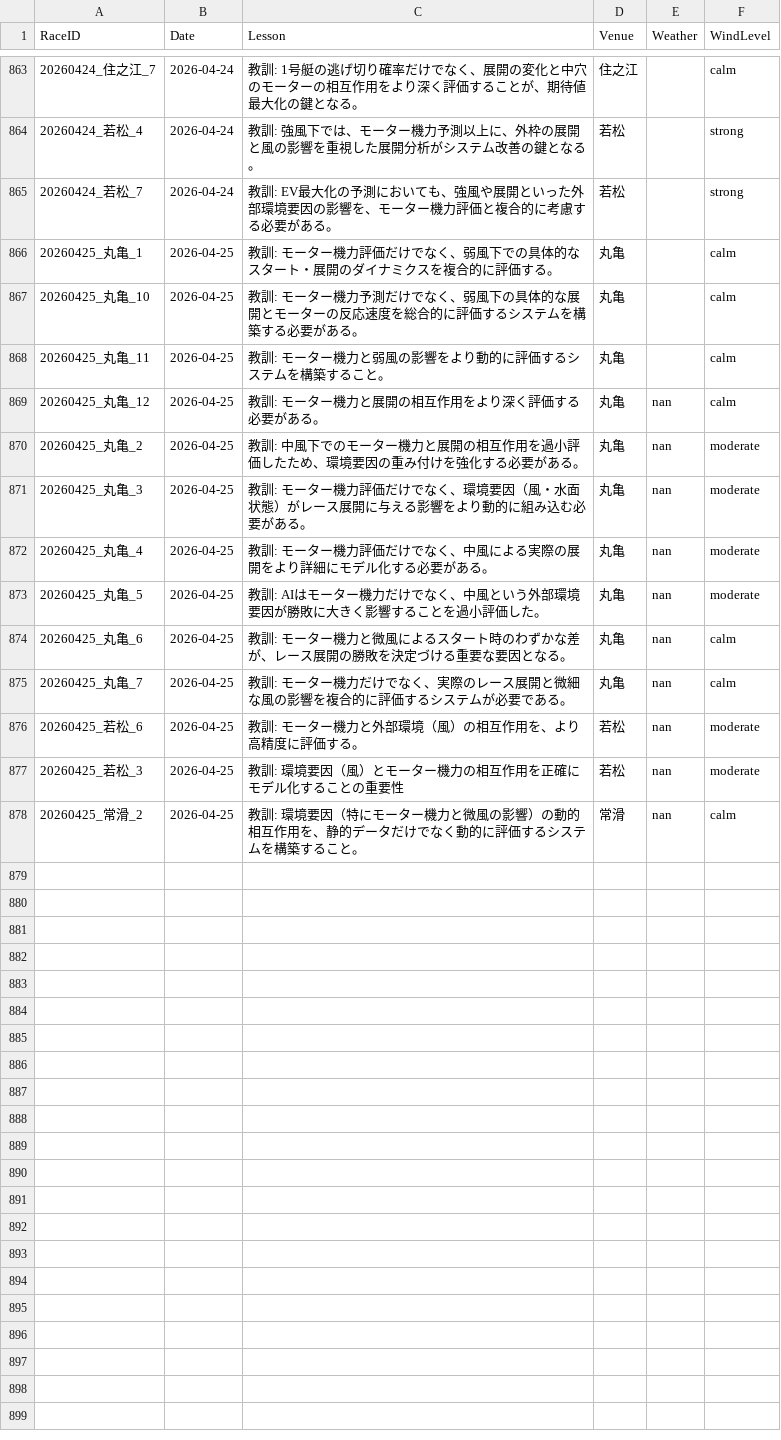
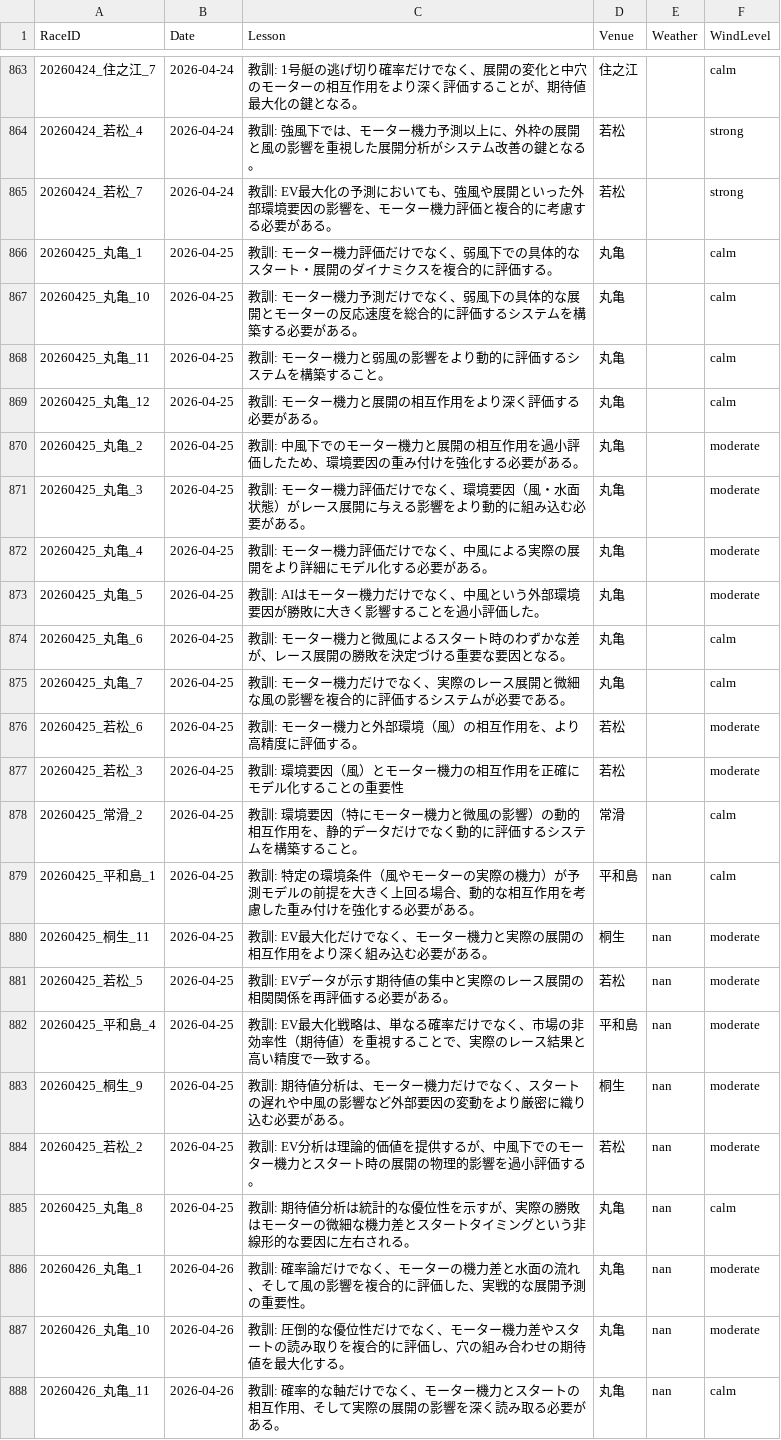
Before and after one commit to kids-masaru/Play, a CSV file: dashboard/public/daily_data/daily_reflections.csv, drawn as a sheet; only a part is shown, gaps mark what is left out.

```diff
--- a/dashboard/public/daily_data/daily_reflections.csv
+++ b/dashboard/public/daily_data/daily_reflections.csv
@@ -871,11 +871,21 @@ RaceID,Date,Lesson,Venue,Weather,WindLevel
 20260425_丸亀_11,2026-04-25,教訓: モーター機力と弱風の影響をより動的に評価するシステムを構築すること。,丸亀,,calm
-20260425_丸亀_12,2026-04-25,教訓: モーター機力と展開の相互作用をより深く評価する必要がある。,丸亀,nan,calm
-20260425_丸亀_2,2026-04-25,教訓: 中風下でのモーター機力と展開の相互作用を過小評価したため、環境要因の重み付けを強化する必要がある。,丸亀,nan,moderate
-20260425_丸亀_3,2026-04-25,教訓: モーター機力評価だけでなく、環境要因（風・水面状態）がレース展開に与える影響をより動的に組み込む必要がある。,丸亀,nan,moderate
-20260425_丸亀_4,2026-04-25,教訓: モーター機力評価だけでなく、中風による実際の展開をより詳細にモデル化する必要がある。,丸亀,nan,moderate
-20260425_丸亀_5,2026-04-25,教訓: AIはモーター機力だけでなく、中風という外部環境要因が勝敗に大きく影響することを過小評価した。,丸亀,nan,moderate
-20260425_丸亀_6,2026-04-25,教訓: モーター機力と微風によるスタート時のわずかな差が、レース展開の勝敗を決定づける重要な要因となる。,丸亀,nan,calm
-20260425_丸亀_7,2026-04-25,教訓: モーター機力だけでなく、実際のレース展開と微細な風の影響を複合的に評価するシステムが必要である。,丸亀,nan,calm
-20260425_若松_6,2026-04-25,教訓: モーター機力と外部環境（風）の相互作用を、より高精度に評価する。,若松,nan,moderate
-20260425_若松_3,2026-04-25,教訓: 環境要因（風）とモーター機力の相互作用を正確にモデル化することの重要性,若松,nan,moderate
-20260425_常滑_2,2026-04-25,教訓: 環境要因（特にモーター機力と微風の影響）の動的相互作用を、静的データだけでなく動的に評価するシステムを構築すること。,常滑,nan,calm
+20260425_丸亀_12,2026-04-25,教訓: モーター機力と展開の相互作用をより深く評価する必要がある。,丸亀,,calm
+20260425_丸亀_2,2026-04-25,教訓: 中風下でのモーター機力と展開の相互作用を過小評価したため、環境要因の重み付けを強化する必要がある。,丸亀,,moderate
+20260425_丸亀_3,2026-04-25,教訓: モーター機力評価だけでなく、環境要因（風・水面状態）がレース展開に与える影響をより動的に組み込む必要がある。,丸亀,,moderate
+20260425_丸亀_4,2026-04-25,教訓: モーター機力評価だけでなく、中風による実際の展開をより詳細にモデル化する必要がある。,丸亀,,moderate
+20260425_丸亀_5,2026-04-25,教訓: AIはモーター機力だけでなく、中風という外部環境要因が勝敗に大きく影響することを過小評価した。,丸亀,,moderate
+20260425_丸亀_6,2026-04-25,教訓: モーター機力と微風によるスタート時のわずかな差が、レース展開の勝敗を決定づける重要な要因となる。,丸亀,,calm
+20260425_丸亀_7,2026-04-25,教訓: モーター機力だけでなく、実際のレース展開と微細な風の影響を複合的に評価するシステムが必要である。,丸亀,,calm
+20260425_若松_6,2026-04-25,教訓: モーター機力と外部環境（風）の相互作用を、より高精度に評価する。,若松,,moderate
+20260425_若松_3,2026-04-25,教訓: 環境要因（風）とモーター機力の相互作用を正確にモデル化することの重要性,若松,,moderate
+20260425_常滑_2,2026-04-25,教訓: 環境要因（特にモーター機力と微風の影響）の動的相互作用を、静的データだけでなく動的に評価するシステムを構築すること。,常滑,,calm
+20260425_平和島_1,2026-04-25,教訓: 特定の環境条件（風やモーターの実際の機力）が予測モデルの前提を大きく上回る場合、動的な相互作用を考慮した重み付けを強化する必要がある。,平和島,nan,calm
+20260425_桐生_11,2026-04-25,教訓: EV最大化だけでなく、モーター機力と実際の展開の相互作用をより深く組み込む必要がある。,桐生,nan,moderate
+20260425_若松_5,2026-04-25,教訓: EVデータが示す期待値の集中と実際のレース展開の相関関係を再評価する必要がある。,若松,nan,moderate
+20260425_平和島_4,2026-04-25,教訓: EV最大化戦略は、単なる確率だけでなく、市場の非効率性（期待値）を重視することで、実際のレース結果と高い精度で一致する。,平和島,nan,moderate
+20260425_桐生_9,2026-04-25,教訓: 期待値分析は、モーター機力だけでなく、スタートの遅れや中風の影響など外部要因の変動をより厳密に織り込む必要がある。,桐生,nan,moderate
+20260425_若松_2,2026-04-25,教訓: EV分析は理論的価値を提供するが、中風下でのモーター機力とスタート時の展開の物理的影響を過小評価する。,若松,nan,moderate
+20260425_丸亀_8,2026-04-25,教訓: 期待値分析は統計的な優位性を示すが、実際の勝敗はモーターの微細な機力差とスタートタイミングという非線形的な要因に左右される。,丸亀,nan,calm
+20260426_丸亀_1,2026-04-26,教訓: 確率論だけでなく、モーターの機力差と水面の流れ、そして風の影響を複合的に評価した、実戦的な展開予測の重要性。,丸亀,nan,moderate
+20260426_丸亀_10,2026-04-26,教訓: 圧倒的な優位性だけでなく、モーター機力差やスタートの読み取りを複合的に評価し、穴の組み合わせの期待値を最大化する。,丸亀,nan,moderate
+20260426_丸亀_11,2026-04-26,教訓: 確率的な軸だけでなく、モーター機力とスタートの相互作用、そして実際の展開の影響を深く読み取る必要がある。,丸亀,nan,calm
```
Also changed, not shown: daily_data/daily_reflections.csv, 2 other files.
